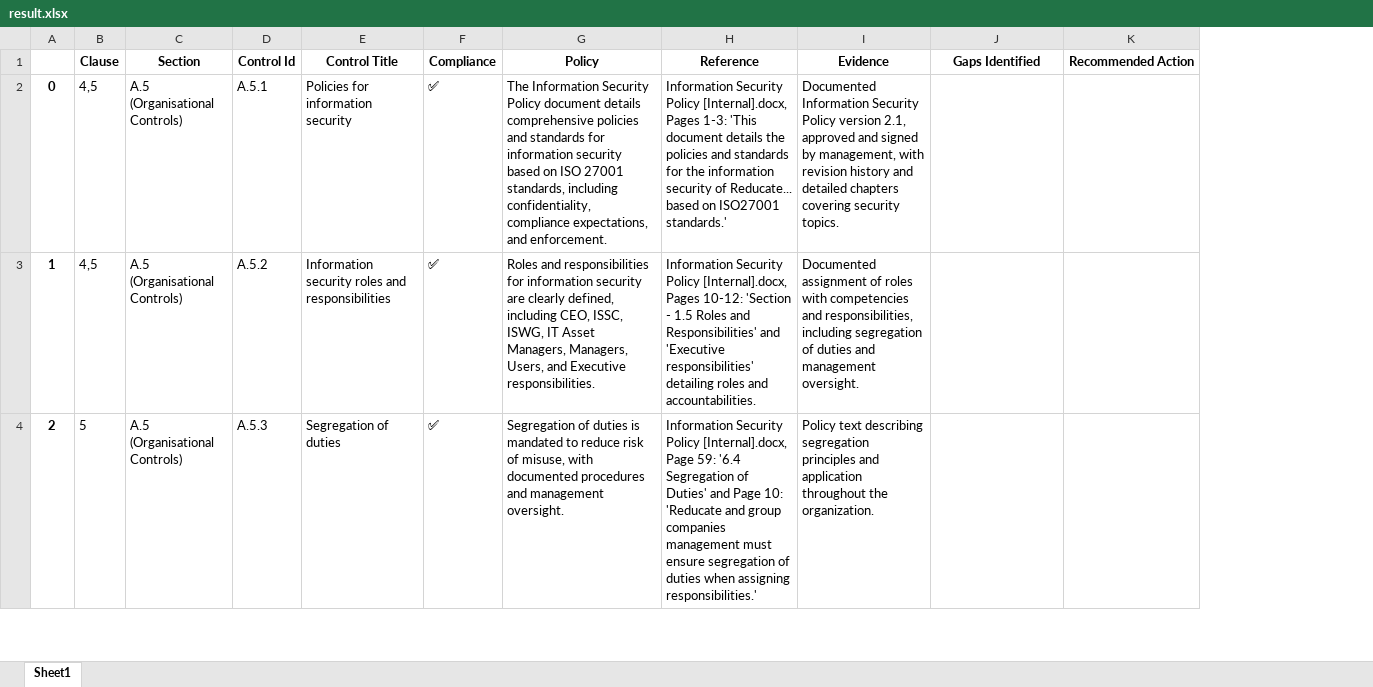
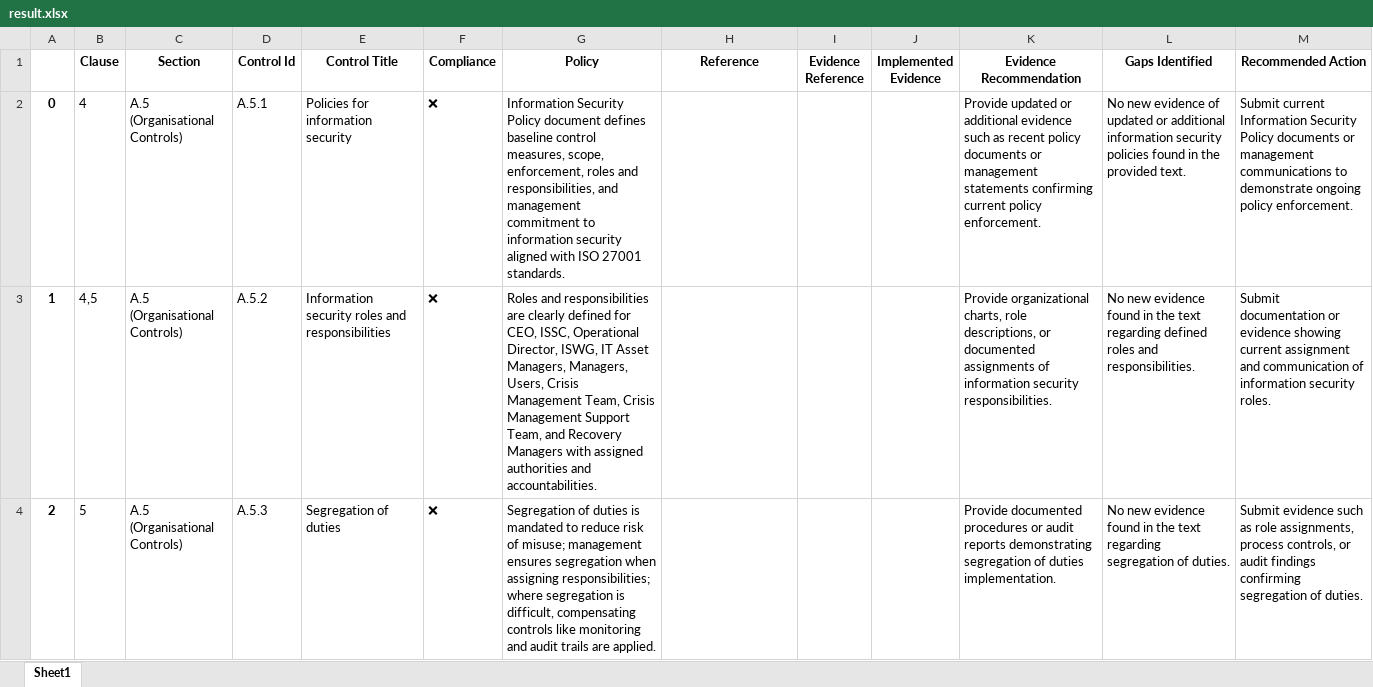
Before and after one commit to ZeeshanAhmed92/Document_Analyzer_Streamlit_App, an Excel workbook: result.xlsx, sheet Sheet1, drawn as a sheet; only a part is shown; values as stored, in another font and other column widths than the file's, no borders; removed rows and columns are numbered as before the commit, all else as after; the diff covers the shown part only; the diff names each change by its address in the sheet, - before the commit and + after, or states it on an @@ line.

Commit message:
Added Evidence implmentation. (Need to fix sections for evidence and seperate evidence from rest of the report)

```diff
--- a/result.xlsx (sheet Sheet1)
+++ b/result.xlsx (sheet Sheet1)
-column I (Evidence), rows 2-4: Documented Information Security Policy version 2.1, approved and signed by management, with revision history and detailed chapters covering security topics. | Documented assignment of roles with competencies and responsibilities, including segregation of duties and management oversight. | Policy text describing segregation principles and application throughout the organization.
+column I (Evidence Reference), empty
+column J (Implemented Evidence), empty
+column K (Evidence Recommendation), rows 2-4: Provide updated or additional evidence such as recent policy documents or management statements confirming current policy enforcement. | Provide organizational charts, role descriptions, or documented assignments of information security responsibilities. | Provide documented procedures or audit reports demonstrating segregation of duties implementation.
-B2 (Clause): 4,5
+B2 (Clause): 4
-F2:F4 (Compliance): ✅
+F2:F4 (Compliance): ❌
-G2 (Policy): The Information Security Policy document details comprehensive policies and standards for information security based on ISO 27001 standards, including confidentiality, compliance expectations, and enforcement.
+G2 (Policy): Information Security Policy document defines baseline control measures, scope, enforcement, roles and responsibilities, and management commitment to information security aligned with ISO 27001 standards.
-H2 (Reference): Information Security Policy [Internal].docx, Pages 1-3: 'This document details the policies and standards for the information security of Reducate... based on ISO27001 standards.'
+H2 (Reference): (empty)
-L2 (Gaps Identified): (empty)
+L2 (Gaps Identified): No new evidence of updated or additional information security policies found in the provided text.
-M2 (Recommended Action): (empty)
+M2 (Recommended Action): Submit current Information Security Policy documents or management communications to demonstrate ongoing policy enforcement.
-G3 (Policy): …and responsibilities for information security are clearly defined, including CEO, ISSC, ISWG, IT Asset Managers, Managers, Users, and Executive responsibilities.
+G3 (Policy): …and responsibilities are clearly defined for CEO, ISSC, Operational Director, ISWG, IT Asset Managers, Managers, Users, Crisis Management Team, Crisis Management Support Team, and Recovery Managers with assigned authorities and accountabilities.
-H3 (Reference): Information Security Policy [Internal].docx, Pages 10-12: 'Section - 1.5 Roles and Responsibilities' and 'Executive responsibilities' detailing roles and accountabilities.
+H3 (Reference): (empty)
-L3 (Gaps Identified): (empty)
+L3 (Gaps Identified): No new evidence found in the text regarding defined roles and responsibilities.
-M3 (Recommended Action): (empty)
+M3 (Recommended Action): Submit documentation or evidence showing current assignment and communication of information security roles.
-G4 (Policy): …risk of misuse, with documented procedures and management oversight.
+G4 (Policy): …risk of misuse; management ensures segregation when assigning responsibilities; where segregation is difficult, compensating controls like monitoring and audit trails are applied.
-H4 (Reference): Information Security Policy [Internal].docx, Page 59: '6.4 Segregation of Duties' and Page 10: 'Reducate and group companies management must ensure segregation of duties when assigning responsibilities.'
+H4 (Reference): (empty)
-L4 (Gaps Identified): (empty)
+L4 (Gaps Identified): No new evidence found in the text regarding segregation of duties.
-M4 (Recommended Action): (empty)
+M4 (Recommended Action): Submit evidence such as role assignments, process controls, or audit findings confirming segregation of duties.
```
Also changed, not shown: 2 added rows, 426 edited cells, cell formats and row numbers in column A elsewhere in this sheet, 20 other files.
